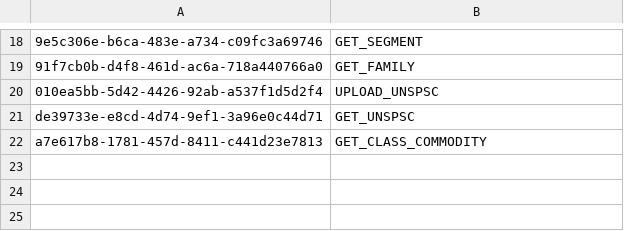
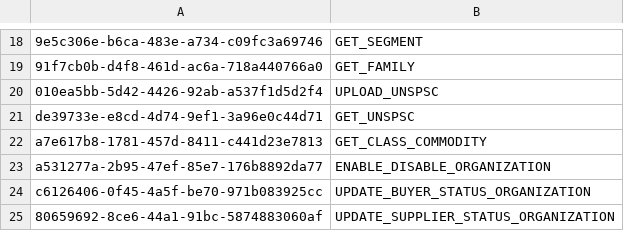
Before and after one commit to balachandhru-hub/main-backend-sila, a CSV file: src/Platform/Identity/Identity.Infrastructure/Migrations/Feature.csv, drawn as a sheet; only a part is shown, gaps mark what is left out; the diff names each change by its address in the sheet, - before the commit and + after, or states it on an @@ line.

```diff
--- a/src/Platform/Identity/Identity.Infrastructure/Migrations/Feature.csv
+++ b/src/Platform/Identity/Identity.Infrastructure/Migrations/Feature.csv
+row 23: a531277a-2b95-47ef-85e7-176b8892da77 | ENABLE_DISABLE_ORGANIZATION
+row 24: c6126406-0f45-4a5f-be70-971b083925cc | UPDATE_BUYER_STATUS_ORGANIZATION
+row 25: 80659692-8ce6-44a1-91bc-5874883060af | UPDATE_SUPPLIER_STATUS_ORGANIZATION
```
Also changed, not shown: src/Platform/Identity/Identity.Infrastructure/Migrations/RoleFeatureMapping.csv, 21 other files.
